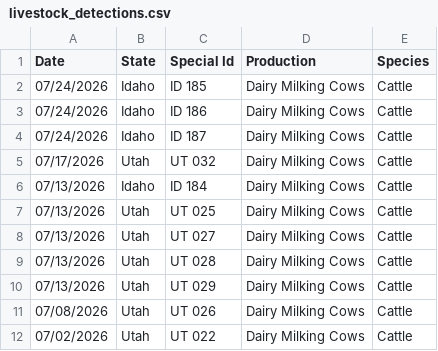
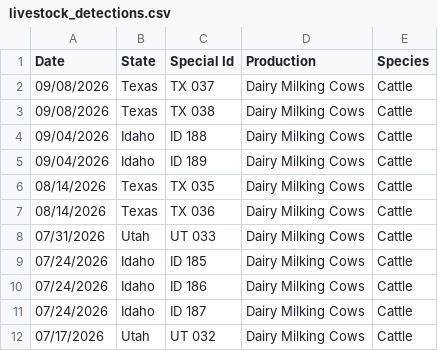
Before and after one commit to casey891/hpai-dashboard, a CSV file: data/livestock_detections.csv, drawn as a sheet; only a part is shown; the shorter side is filled out with more unchanged rows; the diff names each change by its address in the sheet, - before the commit and + after, or states it on an @@ line.

```diff
--- a/data/livestock_detections.csv
+++ b/data/livestock_detections.csv
+row 2: 09/08/2026 | Texas | TX 037 | Dairy Milking Cows | Cattle
+row 3: 09/08/2026 | Texas | TX 038 | Dairy Milking Cows | Cattle
+row 4: 09/04/2026 | Idaho | ID 188 | Dairy Milking Cows | Cattle
+row 5: 09/04/2026 | Idaho | ID 189 | Dairy Milking Cows | Cattle
+row 6: 08/14/2026 | Texas | TX 035 | Dairy Milking Cows | Cattle
+row 7: 08/14/2026 | Texas | TX 036 | Dairy Milking Cows | Cattle
+row 8: 07/31/2026 | Utah | UT 033 | Dairy Milking Cows | Cattle
```
Also changed, not shown: 6 other files.
